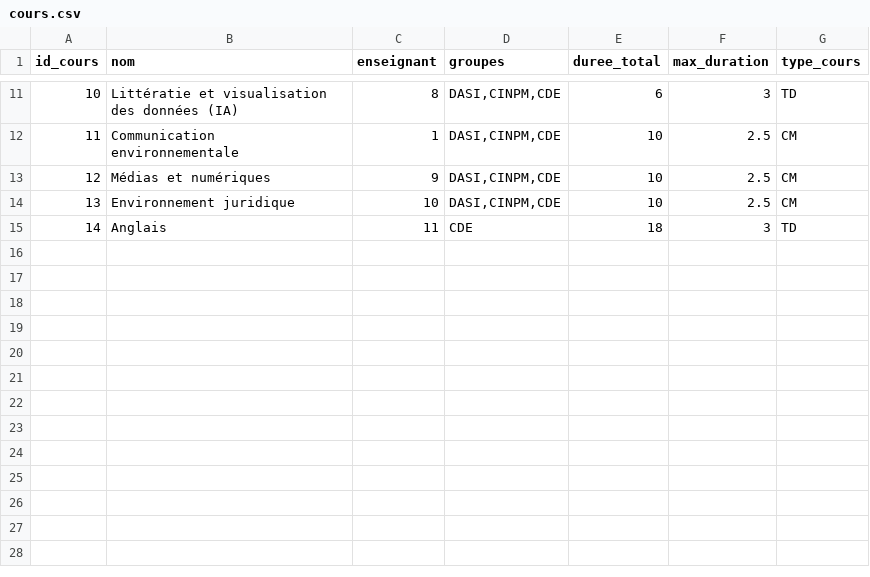
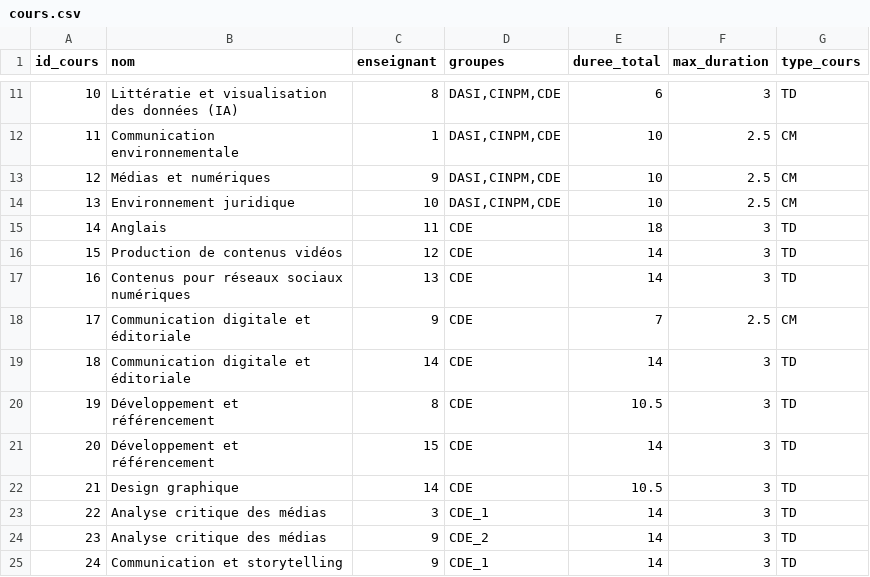
Before and after one commit to MehdiBoussalem/edt-ingemedia, a CSV file: data/cours.csv, drawn as a sheet; only a part is shown, gaps mark what is left out.

```diff
--- a/data/cours.csv
+++ b/data/cours.csv
@@ -15 +15,11 @@ id_cours,nom,enseignant,groupes,duree_total,max_duration,type_cours
 14,Anglais,11,"CDE",18,3,TD
+15,Production de contenus vidéos,12,"CDE",14,3,TD
+16,Contenus pour réseaux sociaux numériques,13,"CDE",14,3,TD
+17,Communication digitale et éditoriale,9,"CDE",7,2.5,CM
+18,Communication digitale et éditoriale,14,"CDE",14,3,TD
+19,Développement et référencement,8,"CDE",10.5,3,TD
+20,Développement et référencement,15,"CDE",14,3,TD
+21,Design graphique,14,"CDE",10.5,3,TD
+22,Analyse critique des médias,3,"CDE_1",14,3,TD
+23,Analyse critique des médias,9,"CDE_2",14,3,TD
+24,Communication et storytelling,9,"CDE_1",14,3,TD
```
Also changed, not shown: 4 other files.
